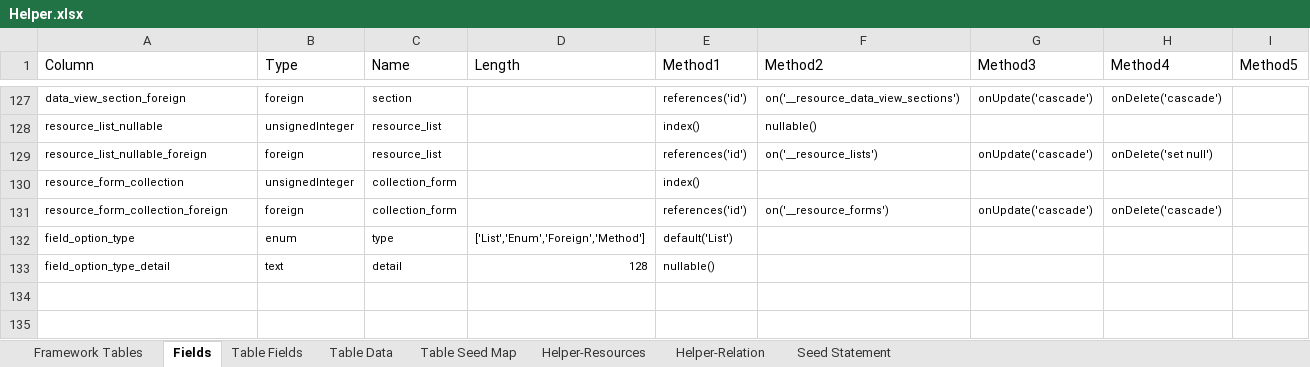
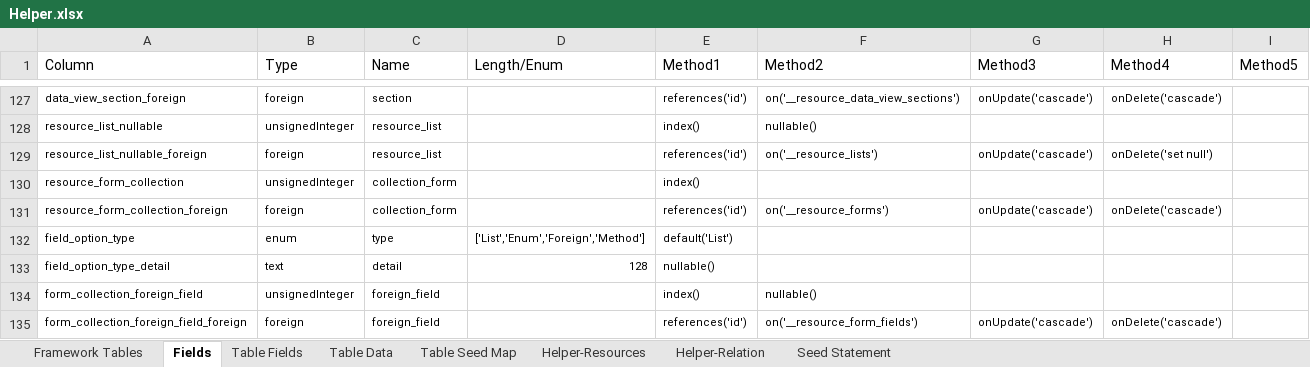
Before and after one commit to MilestoneInnovativeTechnologies/Appframe, an Excel workbook: Helper.xlsx, sheet Fields, drawn as a sheet; only a part is shown, gaps mark what is left out; values as stored, in another font and other column widths than the file's, no borders; conditional formats and table styles not drawn; the diff names each change by its address in the sheet, - before the commit and + after, or states it on an @@ line.

Commit message:
Form Collection table modified, added foreign field

```diff
--- a/Helper.xlsx (sheet Fields)
+++ b/Helper.xlsx (sheet Fields)
-D1: Length
+D1: Length/Enum
+row 134: form_collection_foreign_field | unsignedInteger | foreign_field |  | index() | nullable()
+row 135: form_collection_foreign_field_foreign | foreign | foreign_field |  | references('id') | on('__resource_form_fields') | onUpdate('cascade') | onDelete('cascade')
```
Also changed, not shown: sheet Table Data, sheet Table Fields, sheet Seed Statement, hidden cells, 1 other file.
